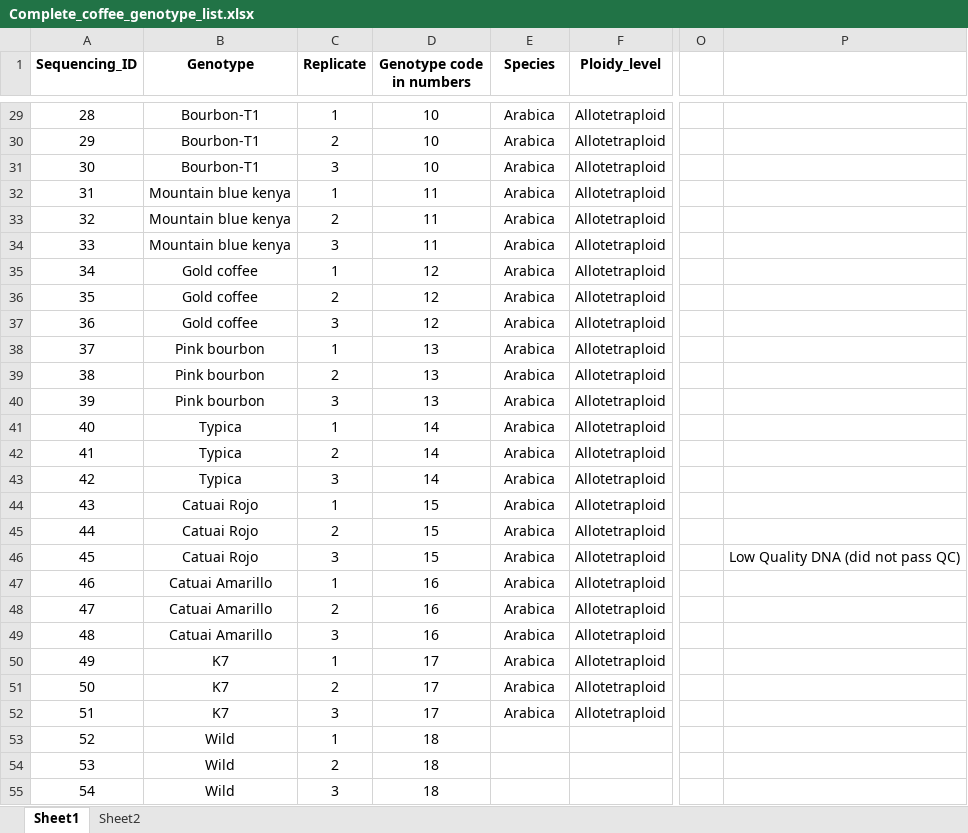
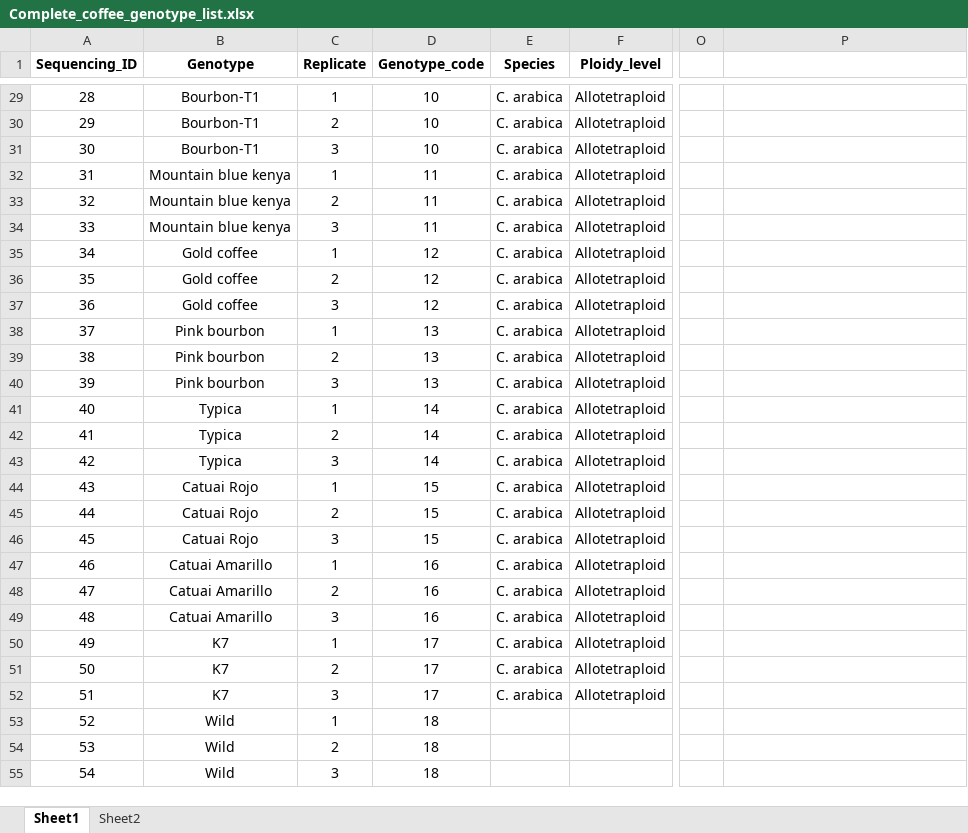
Before and after one commit to IdoBar/SNP_Calling_Papaya, an Excel workbook: data/Complete_coffee_genotype_list.xlsx, sheet Sheet1, drawn as a sheet; only a part is shown, gaps mark what is left out; values as stored, in another font and other column widths than the file's, no borders; table styles not drawn; the diff covers the shown part only; the diff names each change by its address in the sheet, - before the commit and + after, or states it on an @@ line.

```diff
--- a/data/Complete_coffee_genotype_list.xlsx (sheet Sheet1)
+++ b/data/Complete_coffee_genotype_list.xlsx (sheet Sheet1)
-D1: Genotype code in numbers
+D1: Genotype_code
-E29:E52 (Species): Arabica
+E29:E52 (Species): C. arabica
-P46: Low Quality DNA (did not pass QC)
+P46: (empty)
```
Also changed, not shown: 31 edited cells elsewhere in this sheet, 3 other files.
